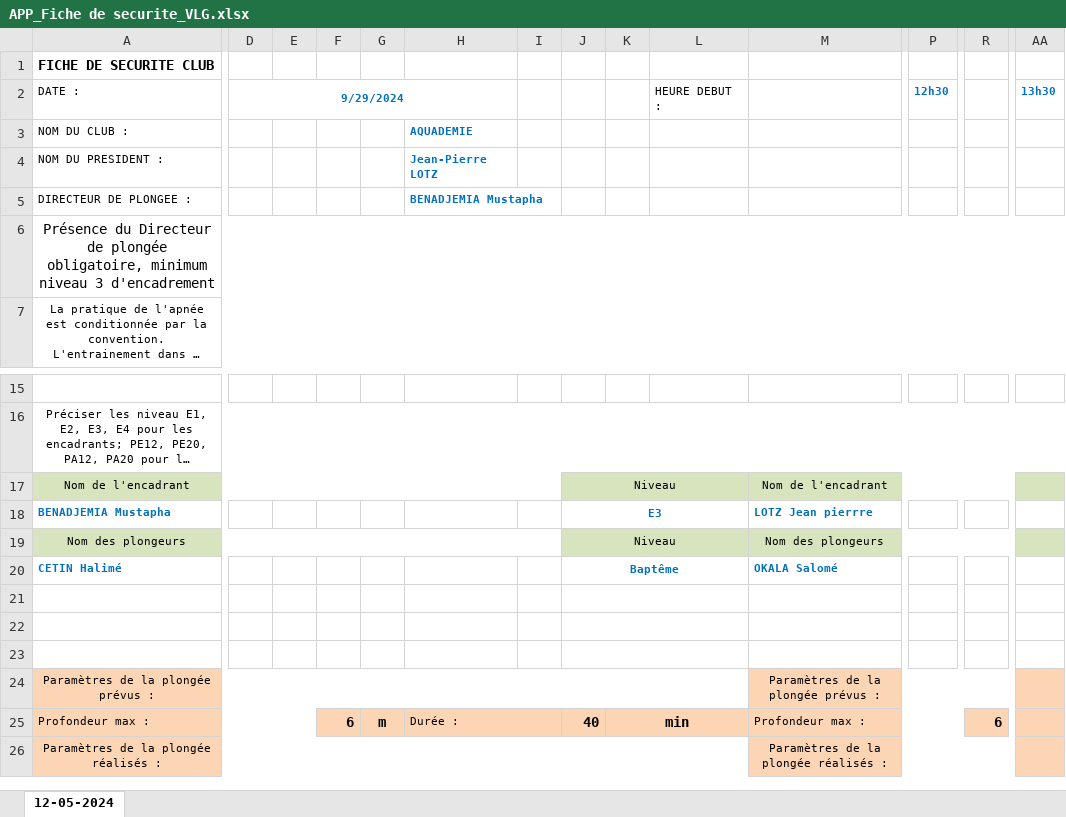
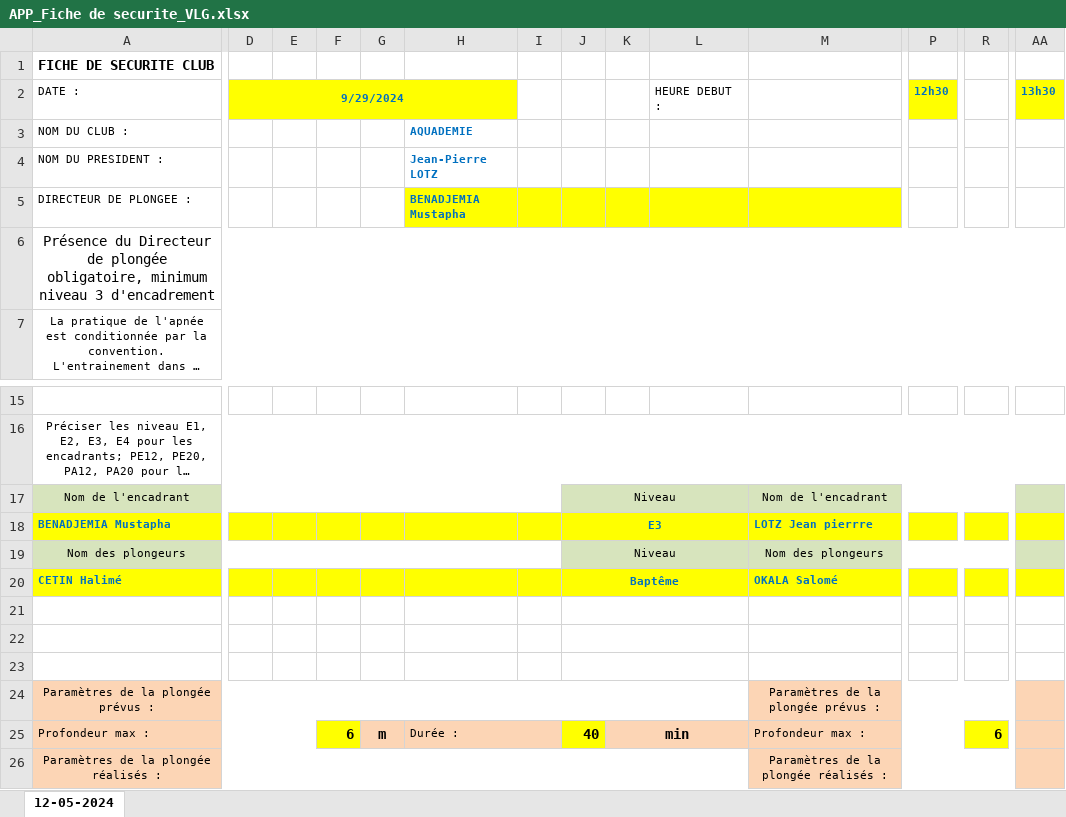
Before and after one commit to abissolah/aquademie-technique, an Excel workbook: APP_Fiche de securite_VLG.xlsx, sheet 12-05-2024, drawn as a sheet; only a part is shown, gaps mark what is left out; long unchanged cells end in …; values as stored, in another font and other column widths than the file's, no borders; charts and pictures not drawn; the diff covers the shown part only; the diff names each change by its address in the sheet, - before the commit and + after, or states it on an @@ line.

Commit message:
ecran creation palanquees, fiche de sécurite, retrait limit 20 liste des adhérents

```diff
--- a/APP_Fiche de securite_VLG.xlsx (sheet 12-05-2024)
+++ b/APP_Fiche de securite_VLG.xlsx (sheet 12-05-2024)
-D2:H2 fill: none
+D2:H2 fill: #FFFF00
-P2 fill: none
+P2 fill: #FFFF00
-AA2 fill: none
+AA2 fill: #FFFF00
-H5:M5 fill: none
+H5:M5 fill: #FFFF00
-A18:R18 fill: none
+A18:R18 fill: #FFFF00
-AA18 fill: none
+AA18 fill: #FFFF00
-A20:AA20 fill: none
+A20:AA20 fill: #FFFF00
-F25 fill: #FCD5B5
+F25 fill: #FFFF00
-J25 fill: #FCD5B5
+J25 fill: #FFFF00
-R25 fill: #FCD5B5
+R25 fill: #FFFF00
```
Also changed, not shown: cell formats elsewhere in this sheet, charts or pictures, 18 other files.
